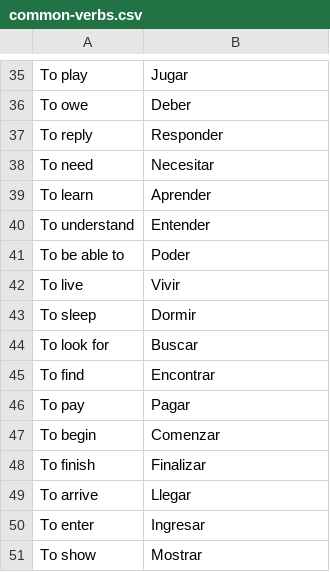
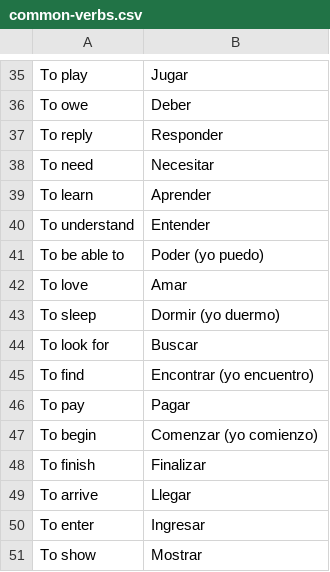
Before and after one commit to chelseywilks/spanish-flashcards, a CSV file: public/lessons/common-verbs.csv, drawn as a sheet; only a part is shown, gaps mark what is left out; the diff covers the shown part only.

```diff
--- a/public/lessons/common-verbs.csv
+++ b/public/lessons/common-verbs.csv
@@ -40,9 +40,9 @@ To learn,Aprender
 To understand,Entender
-To be able to,Poder
-To live,Vivir
-To sleep,Dormir
+To be able to,Poder (yo puedo)
+To love,Amar
+To sleep,Dormir (yo duermo)
 To look for,Buscar
-To find,Encontrar
+To find,Encontrar (yo encuentro)
 To pay,Pagar
-To begin,Comenzar
+To begin,Comenzar (yo comienzo)
 To finish,Finalizar
```
Also changed, not shown: 8 added rows, 8 removed rows and 5 edited cells elsewhere in this file, public/lessons/adverbs-and-adjectives.csv.
